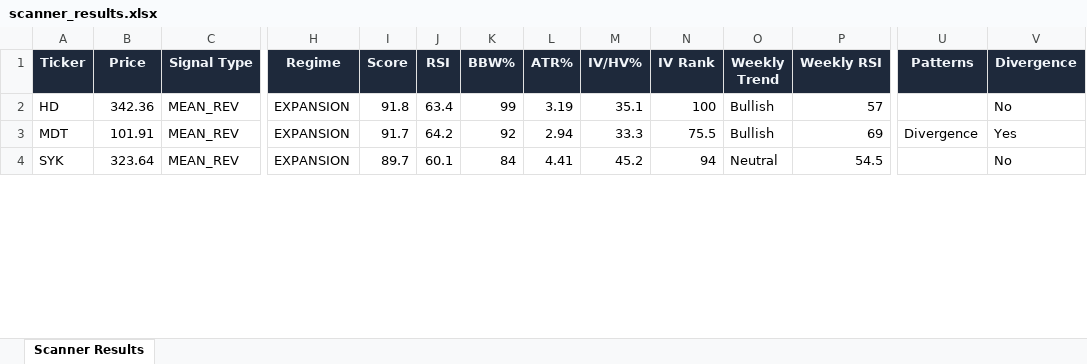
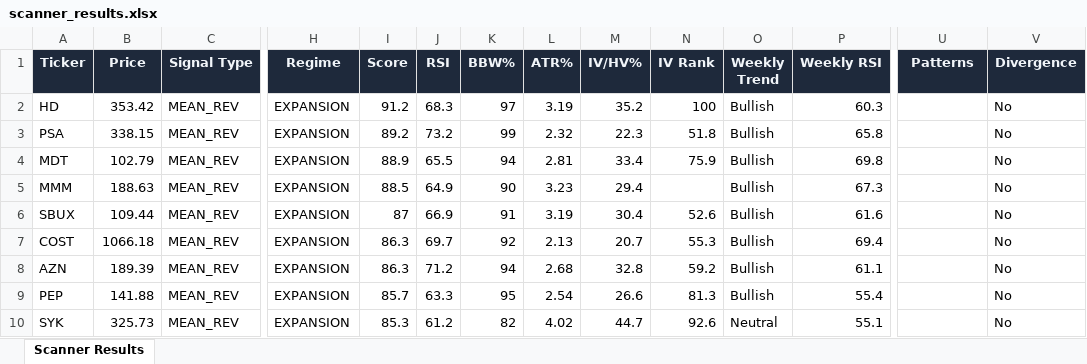
Before and after one commit to 6000rr4n/BM-screener, an Excel workbook: output/scanner_results.xlsx, sheet Scanner Results, drawn as a sheet; only a part is shown, gaps mark what is left out; values as stored, in another font and other column widths than the file's, no borders; addresses are those after the commit; rows hold the shown columns only; the diff covers the shown part only; the diff names each change by its address in the sheet, - before the commit and + after, or states it on an @@ line.

```diff
--- a/output/scanner_results.xlsx (sheet Scanner Results)
+++ b/output/scanner_results.xlsx (sheet Scanner Results)
-B2 (Price): 342.36
+B2 (Price): 353.42
-I2 (Score): 91.8
+I2 (Score): 91.2
-J2 (RSI): 63.4
+J2 (RSI): 68.3
-K2 (BBW%): 99
+K2 (BBW%): 97
-M2 (IV/HV%): 35.1
+M2 (IV/HV%): 35.2
-P2 (Weekly RSI): 57
+P2 (Weekly RSI): 60.3
+row 3: PSA | 338.15 | MEAN_REV | EXPANSION | 89.2 | 73.2 | 99 | 2.32 | 22.3 | 51.8 | Bullish | 65.8 |  | No
-B4 (Price): 101.91
+B4 (Price): 102.79
-I4 (Score): 91.7
+I4 (Score): 88.9
-J4 (RSI): 64.2
+J4 (RSI): 65.5
-K4 (BBW%): 92
+K4 (BBW%): 94
-L4 (ATR%): 2.94
+L4 (ATR%): 2.81
-M4 (IV/HV%): 33.3
+M4 (IV/HV%): 33.4
-N4 (IV Rank): 75.5
+N4 (IV Rank): 75.9
-P4 (Weekly RSI): 69
+P4 (Weekly RSI): 69.8
-U4 (Patterns): Divergence
+U4 (Patterns): (empty)
-V4 (Divergence): Yes
+V4 (Divergence): No
+row 5: MMM | 188.63 | MEAN_REV | EXPANSION | 88.5 | 64.9 | 90 | 3.23 | 29.4 |  | Bullish | 67.3 |  | No
+row 6: SBUX | 109.44 | MEAN_REV | EXPANSION | 87 | 66.9 | 91 | 3.19 | 30.4 | 52.6 | Bullish | 61.6 |  | No
+row 7: COST | 1066.18 | MEAN_REV | EXPANSION | 86.3 | 69.7 | 92 | 2.13 | 20.7 | 55.3 | Bullish | 69.4 |  | No
+row 8: AZN | 189.39 | MEAN_REV | EXPANSION | 86.3 | 71.2 | 94 | 2.68 | 32.8 | 59.2 | Bullish | 61.1 |  | No
+row 9: PEP | 141.88 | MEAN_REV | EXPANSION | 85.7 | 63.3 | 95 | 2.54 | 26.6 | 81.3 | Bullish | 55.4 |  | No
-B10 (Price): 323.64
+B10 (Price): 325.73
-I10 (Score): 89.7
+I10 (Score): 85.3
-J10 (RSI): 60.1
+J10 (RSI): 61.2
-K10 (BBW%): 84
+K10 (BBW%): 82
-L10 (ATR%): 4.41
+L10 (ATR%): 4.02
-M10 (IV/HV%): 45.2
+M10 (IV/HV%): 44.7
-N10 (IV Rank): 94
+N10 (IV Rank): 92.6
-P10 (Weekly RSI): 54.5
+P10 (Weekly RSI): 55.1
```
Also changed, not shown: 12 added rows, 15 removed rows and 177 edited cells elsewhere in this sheet, 1 other file.
